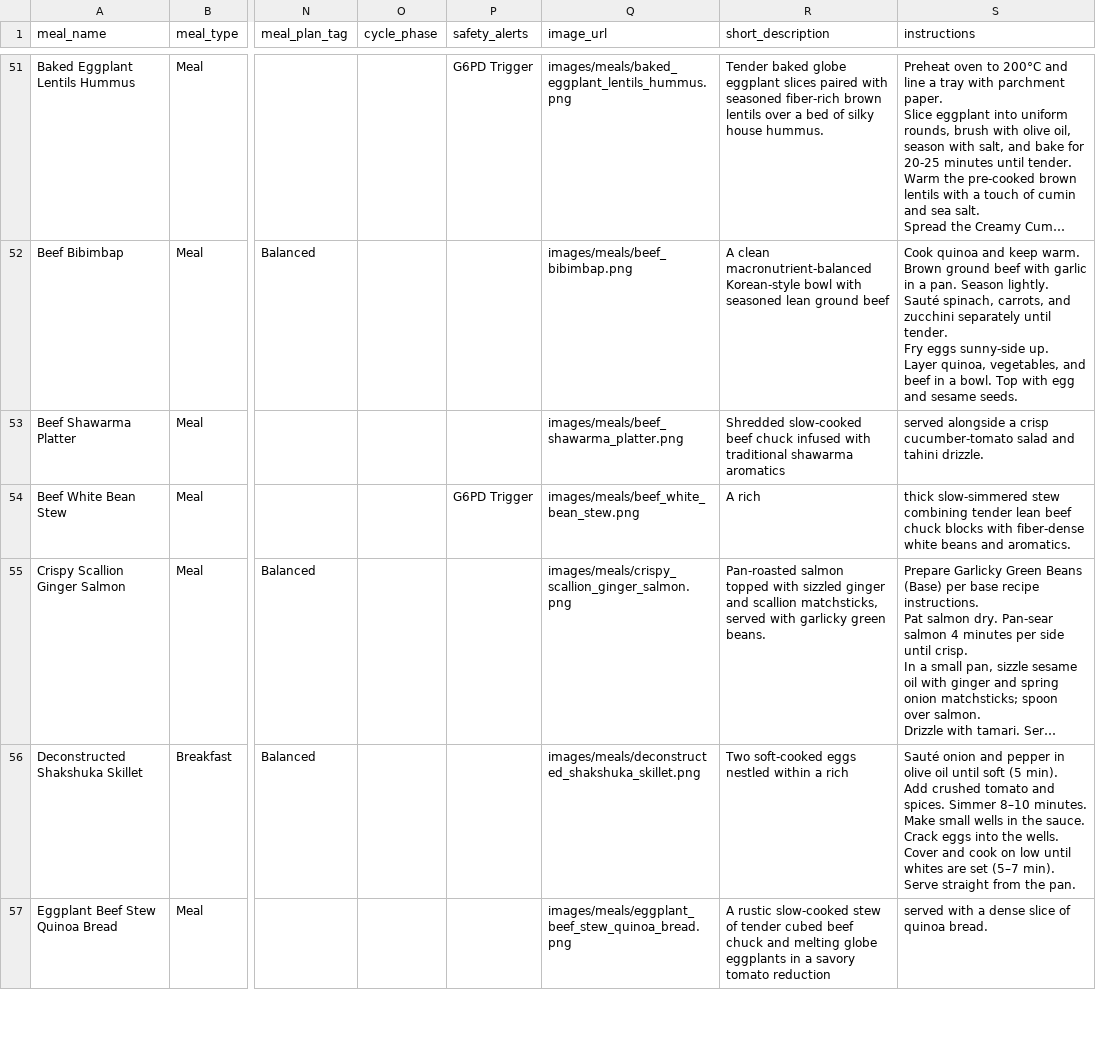
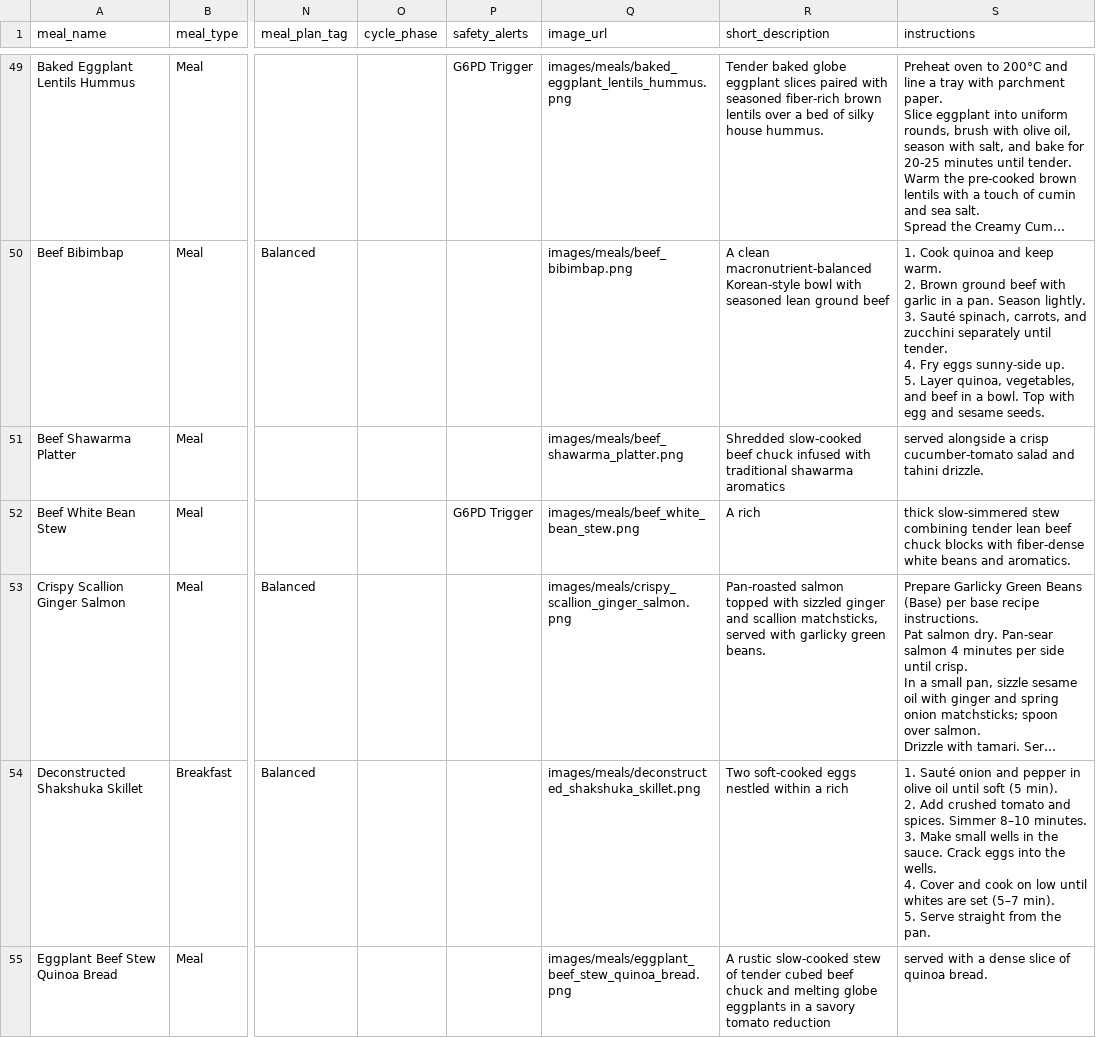
Before and after one commit to nasreenhsaif-eng/meal-craft, a CSV file: database/data/menu/meals.csv, drawn as a sheet; only a part is shown, gaps mark what is left out; long unchanged cells end in …; addresses are those after the commit; ↵ is a line break in a cell; the diff covers the shown part only; the diff names each change by its address in the sheet, - before the commit and + after, or states it on an @@ line.

```diff
--- a/database/data/menu/meals.csv
+++ b/database/data/menu/meals.csv
-S50 (instructions): Cook quinoa and keep warm. ↵ Brown ground beef with garlic in a pan. Season lightly. ↵ Sauté spinach, carrots, and zucchini separately until tender. ↵ Fry eggs sunny-side up. ↵ Layer quinoa,…
+S50 (instructions): 1. Cook quinoa and keep warm. ↵ 2. Brown ground beef with garlic in a pan. Season lightly. ↵ 3. Sauté spinach, carrots, and zucchini separately until tender. ↵ 4. Fry eggs sunny-side up. ↵ 5. Layer quinoa,…
-S54 (instructions): Sauté onion and pepper in olive oil until soft (5 min). ↵ Add crushed tomato and spices. Simmer 8–10 minutes. ↵ Make small wells in the sauce. Crack eggs into the wells. ↵ Cover and cook on low until whites are set (5–7 min). ↵ Serve straight…
+S54 (instructions): 1. Sauté onion and pepper in olive oil until soft (5 min). ↵ 2. Add crushed tomato and spices. Simmer 8–10 minutes. ↵ 3. Make small wells in the sauce. Crack eggs into the wells. ↵ 4. Cover and cook on low until whites are set (5–7 min). ↵ 5. Serve straight…
```
Also changed, not shown: 1 added row, 3 removed rows, 1 moved row and 87 edited cells elsewhere in this file, database/data/menu/ingredients.csv, 30 other files.
